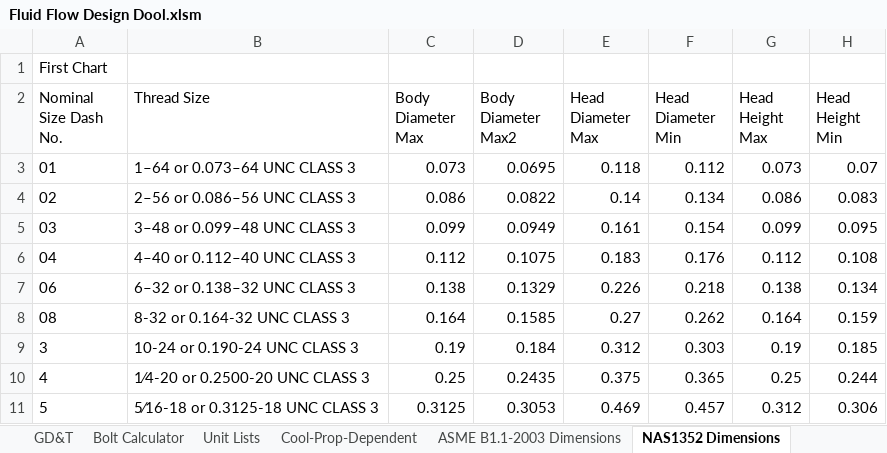
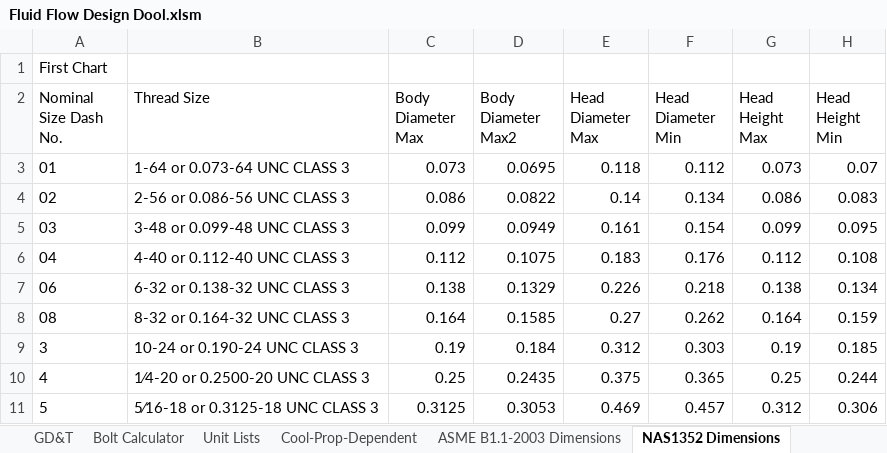
Before and after one commit to spky/Design-Dools, an Excel workbook: Fluid Flow Design Dool.xlsm, sheet NAS1352 Dimensions, drawn as a sheet; only a part is shown; values as stored, in another font and other column widths than the file's, no borders; table styles not drawn; the diff covers the shown part only; the diff names each change by its address in the sheet, - before the commit and + after, or states it on an @@ line.

```diff
--- a/Fluid Flow Design Dool.xlsm (sheet NAS1352 Dimensions)
+++ b/Fluid Flow Design Dool.xlsm (sheet NAS1352 Dimensions)
-B3 (Thread Size): 1–64 or 0.073–64 UNC CLASS 3
+B3 (Thread Size): 1-64 or 0.073-64 UNC CLASS 3
-B4 (Thread Size): 2–56 or 0.086–56 UNC CLASS 3
+B4 (Thread Size): 2-56 or 0.086-56 UNC CLASS 3
-B5 (Thread Size): 3–48 or 0.099–48 UNC CLASS 3
+B5 (Thread Size): 3-48 or 0.099-48 UNC CLASS 3
-B6 (Thread Size): 4–40 or 0.112–40 UNC CLASS 3
+B6 (Thread Size): 4-40 or 0.112-40 UNC CLASS 3
-B7 (Thread Size): 6–32 or 0.138–32 UNC CLASS 3
+B7 (Thread Size): 6-32 or 0.138-32 UNC CLASS 3
```
Also changed, not shown: 25 edited cells elsewhere in this sheet, sheet No-Dependencies, sheet GD&T, sheet Unit Lists, sheet Bolt Calculator, other sheet tabs, formulas that keep their value, 5 other files.
